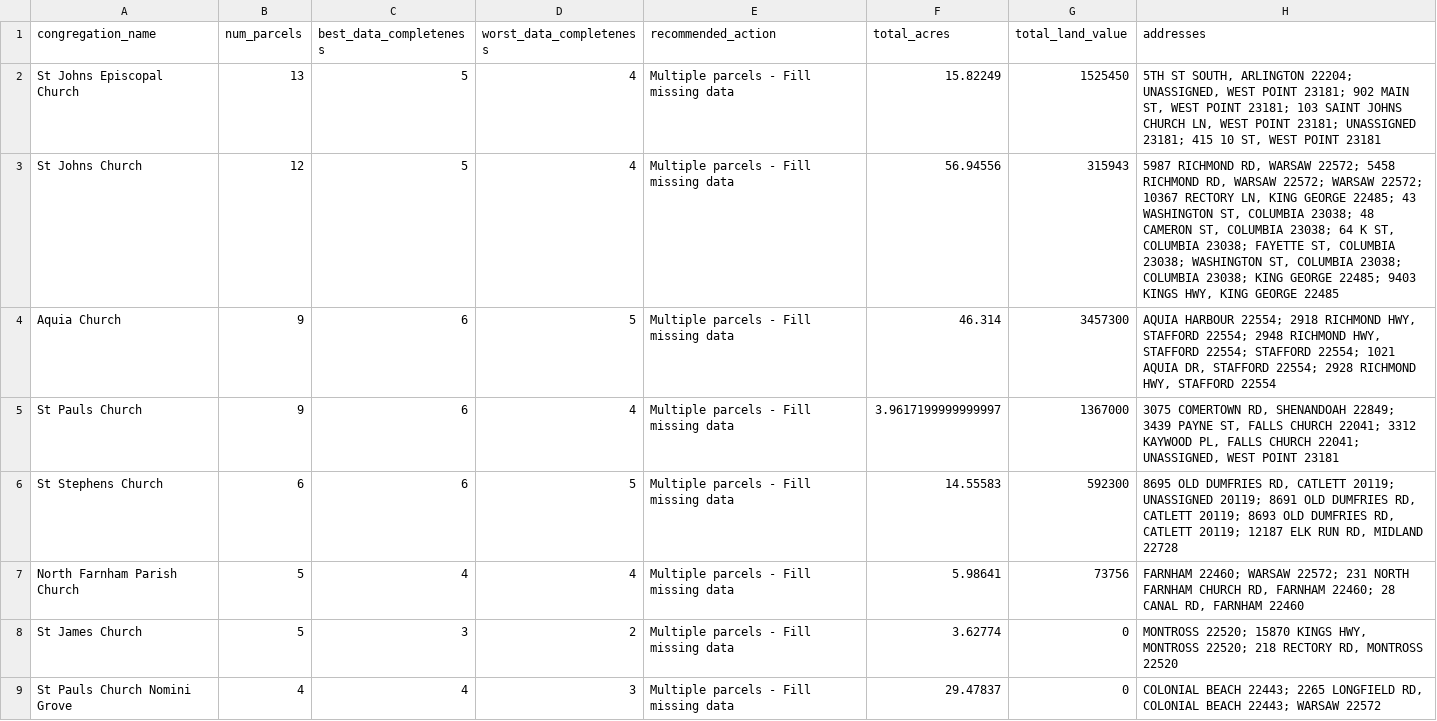
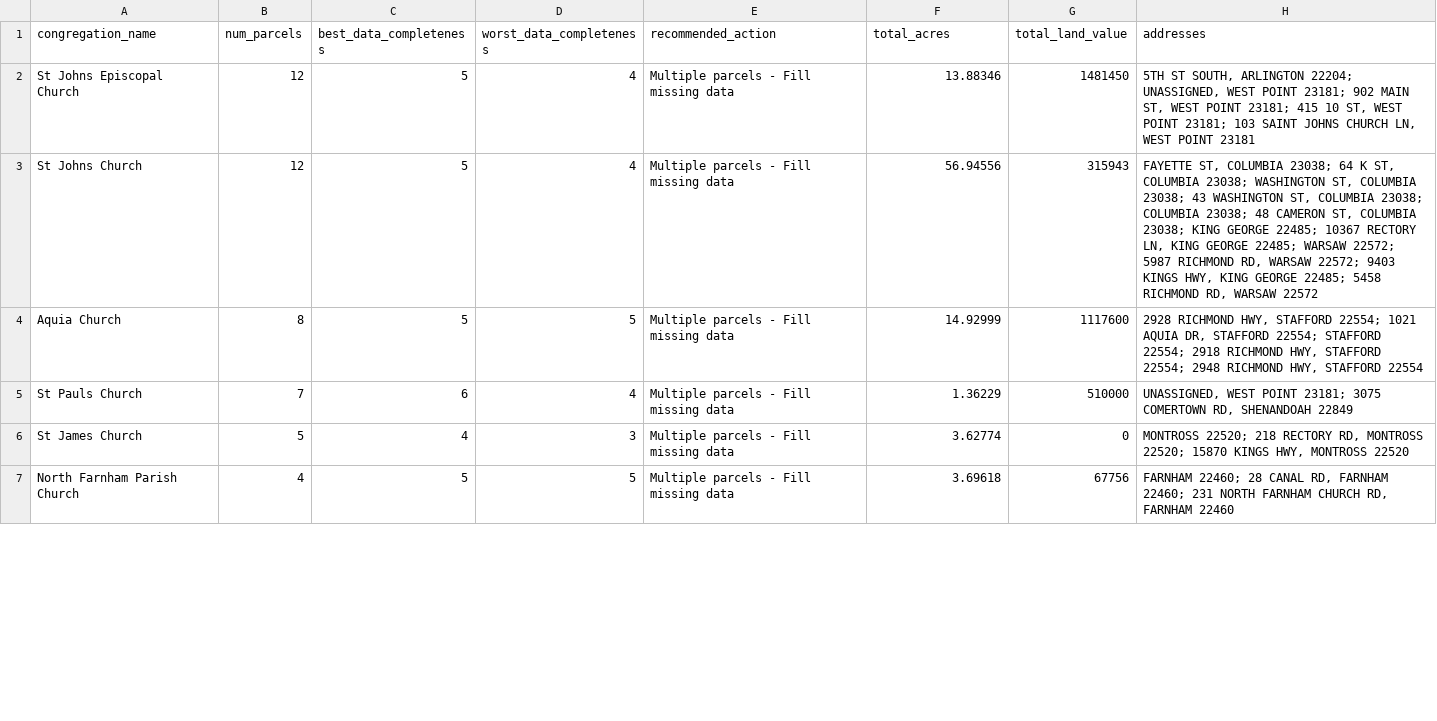
Before and after one commit to hdadvisors/VEREP, a CSV file: data/output/action_plan.csv, drawn as a sheet; only a part is shown; the diff covers the shown part only.

```diff
--- a/data/output/action_plan.csv
+++ b/data/output/action_plan.csv
@@ -1,9 +1,7 @@
 congregation_name,num_parcels,best_data_completeness,worst_data_completeness,recommended_action,total_acres,total_land_value,addresses
-St Johns Episcopal Church,13,5,4,Multiple parcels - Fill missing data,15.82249,1525450,"5TH ST SOUTH, ARLINGTON 22204; UNASSIGNED, WEST POINT 23181; 902 MAIN ST, WEST POINT 23181; 103 SAINT JOHNS CHURCH LN, WEST POINT 23181; UNASSIGNED 23181; 415 10 ST, WEST POINT 23181"
-St Johns Church,12,5,4,Multiple parcels - Fill missing data,56.94556,315943,"5987 RICHMOND RD, WARSAW 22572; 5458 RICHMOND RD, WARSAW 22572; WARSAW 22572; 10367 RECTORY LN, KING GEORGE 22485; 43 WASHINGTON ST, COLUMBIA 23038; 48 CAMERON ST, COLUMBIA 23038; 64 K ST, COLUMBIA 23038; FAYETTE ST, COLUMBIA 23038; WASHINGTON ST, COLUMBIA 23038; COLUMBIA 23038; KING GEORGE 22485; 9403 KINGS HWY, KING GEORGE 22485"
-Aquia Church,9,6,5,Multiple parcels - Fill missing data,46.314,3457300,"AQUIA HARBOUR 22554; 2918 RICHMOND HWY, STAFFORD 22554; 2948 RICHMOND HWY, STAFFORD 22554; STAFFORD 22554; 1021 AQUIA DR, STAFFORD 22554; 2928 RICHMOND HWY, STAFFORD 22554"
-St Pauls Church,9,6,4,Multiple parcels - Fill missing data,3.9617199999999997,1367000,"3075 COMERTOWN RD, SHENANDOAH 22849; 3439 PAYNE ST, FALLS CHURCH 22041; 3312 KAYWOOD PL, FALLS CHURCH 22041; UNASSIGNED, WEST POINT 23181"
-St Stephens Church,6,6,5,Multiple parcels - Fill missing data,14.55583,592300,"8695 OLD DUMFRIES RD, CATLETT 20119; UNASSIGNED 20119; 8691 OLD DUMFRIES RD, CATLETT 20119; 8693 OLD DUMFRIES RD, CATLETT 20119; 12187 ELK RUN RD, MIDLAND 22728"
-North Farnham Parish Church,5,4,4,Multiple parcels - Fill missing data,5.98641,73756,"FARNHAM 22460; WARSAW 22572; 231 NORTH FARNHAM CHURCH RD, FARNHAM 22460; 28 CANAL RD, FARNHAM 22460"
-St James Church,5,3,2,Multiple parcels - Fill missing data,3.62774,0,"MONTROSS 22520; 15870 KINGS HWY, MONTROSS 22520; 218 RECTORY RD, MONTROSS 22520"
-St Pauls Church Nomini Grove,4,4,3,Multiple parcels - Fill missing data,29.47837,0,"COLONIAL BEACH 22443; 2265 LONGFIELD RD, COLONIAL BEACH 22443; WARSAW 22572"
+St Johns Episcopal Church,12,5,4,Multiple parcels - Fill missing data,13.88346,1481450,"5TH ST SOUTH, ARLINGTON 22204; UNASSIGNED, WEST POINT 23181; 902 MAIN ST, WEST POINT 23181; 415 10 ST, WEST POINT 23181; 103 SAINT JOHNS CHURCH LN, WEST POINT 23181"
+St Johns Church,12,5,4,Multiple parcels - Fill missing data,56.94556,315943,"FAYETTE ST, COLUMBIA 23038; 64 K ST, COLUMBIA 23038; WASHINGTON ST, COLUMBIA 23038; 43 WASHINGTON ST, COLUMBIA 23038; COLUMBIA 23038; 48 CAMERON ST, COLUMBIA 23038; KING GEORGE 22485; 10367 RECTORY LN, KING GEORGE 22485; WARSAW 22572; 5987 RICHMOND RD, WARSAW 22572; 9403 KINGS HWY, KING GEORGE 22485; 5458 RICHMOND RD, WARSAW 22572"
+Aquia Church,8,5,5,Multiple parcels - Fill missing data,14.92999,1117600,"2928 RICHMOND HWY, STAFFORD 22554; 1021 AQUIA DR, STAFFORD 22554; STAFFORD 22554; 2918 RICHMOND HWY, STAFFORD 22554; 2948 RICHMOND HWY, STAFFORD 22554"
+St Pauls Church,7,6,4,Multiple parcels - Fill missing data,1.36229,510000,"UNASSIGNED, WEST POINT 23181; 3075 COMERTOWN RD, SHENANDOAH 22849"
+St James Church,5,4,3,Multiple parcels - Fill missing data,3.62774,0,"MONTROSS 22520; 218 RECTORY RD, MONTROSS 22520; 15870 KINGS HWY, MONTROSS 22520"
+North Farnham Parish Church,4,5,5,Multiple parcels - Fill missing data,3.69618,67756,"FARNHAM 22460; 28 CANAL RD, FARNHAM 22460; 231 NORTH FARNHAM CHURCH RD, FARNHAM 22460"
```
Also changed, not shown: 3 added rows, 8 removed rows and 26 edited cells elsewhere in this file, data/output/congregation_summary.csv, data/output/problem_matrix_comprehensive.csv, 10 other files.
